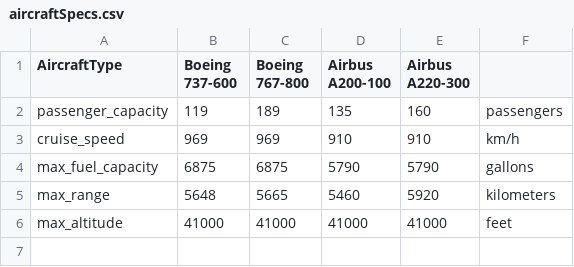
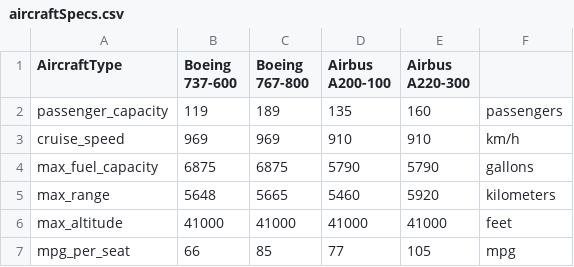
Before and after one commit to CoreyMLawrence/Comfort-Airlines, a CSV file: data/aircraftSpecs.csv, drawn as a sheet; the diff names each change by its address in the sheet, - before the commit and + after, or states it on an @@ line.

Commit message:
Update aircraftSpecs.csv
added mpg per seat to specs

```diff
--- a/data/aircraftSpecs.csv
+++ b/data/aircraftSpecs.csv
+row 7: mpg_per_seat | 66 | 85 | 77 | 105 | mpg
```
